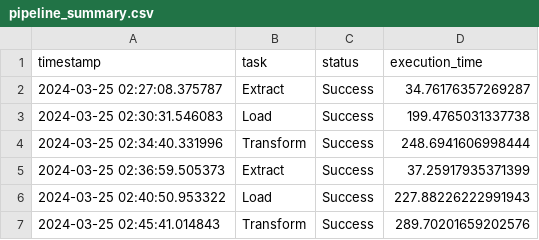
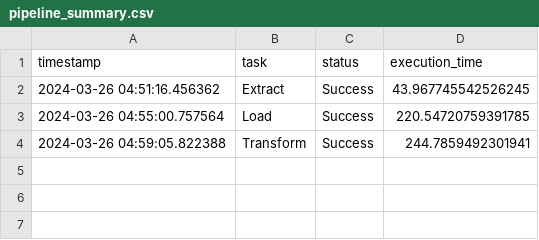
Before and after one commit to Kurikulum-Sekolah-Pacmann/pacflight_data-pipeline-orchestration, a CSV file: pipeline_summary.csv, drawn as a sheet.

```diff
--- a/pipeline_summary.csv
+++ b/pipeline_summary.csv
@@ -1,7 +1,4 @@
 timestamp,task,status,execution_time
-2024-03-25 02:27:08.375787,Extract,Success,34.76176357269287
-2024-03-25 02:30:31.546083,Load,Success,199.4765031337738
-2024-03-25 02:34:40.331996,Transform,Success,248.6941606998444
-2024-03-25 02:36:59.505373,Extract,Success,37.25917935371399
-2024-03-25 02:40:50.953322,Load,Success,227.88226222991943
-2024-03-25 02:45:41.014843,Transform,Success,289.70201659202576
+2024-03-26 04:51:16.456362,Extract,Success,43.967745542526245
+2024-03-26 04:55:00.757564,Load,Success,220.54720759391785
+2024-03-26 04:59:05.822388,Transform,Success,244.7859492301941
```
Also changed, not shown: 8 other files.
